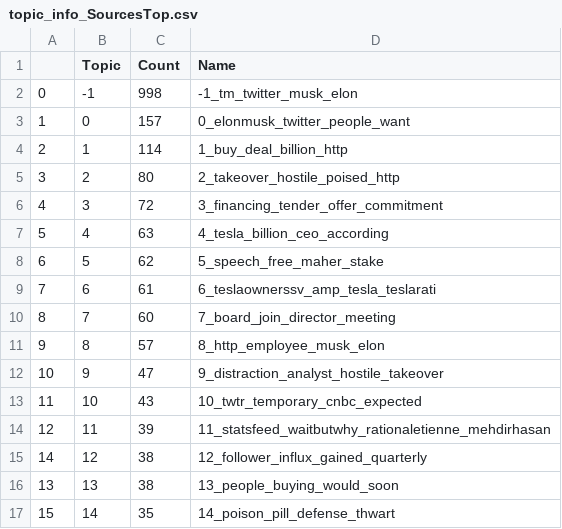
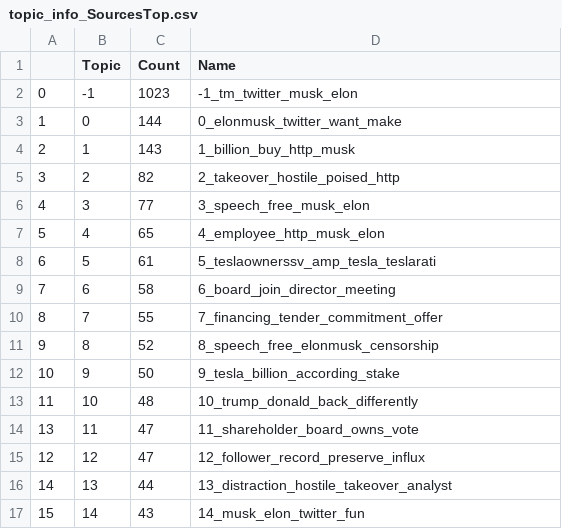
Before and after one commit to LovinSpoonful/620_Final_Project, a CSV file: topic_info_SourcesTop.csv, drawn as a sheet; only a part is shown; the diff covers the shown part only.

```diff
--- a/topic_info_SourcesTop.csv
+++ b/topic_info_SourcesTop.csv
@@ -1,17 +1,17 @@
 ,Topic,Count,Name
-0,-1,998,-1_tm_twitter_musk_elon
-1,0,157,0_elonmusk_twitter_people_want
-2,1,114,1_buy_deal_billion_http
-3,2,80,2_takeover_hostile_poised_http
-4,3,72,3_financing_tender_offer_commitment
-5,4,63,4_tesla_billion_ceo_according
-6,5,62,5_speech_free_maher_stake
-7,6,61,6_teslaownerssv_amp_tesla_teslarati
-8,7,60,7_board_join_director_meeting
-9,8,57,8_http_employee_musk_elon
-10,9,47,9_distraction_analyst_hostile_takeover
-11,10,43,10_twtr_temporary_cnbc_expected
-12,11,39,11_statsfeed_waitbutwhy_rationaletienne_mehdirhasan
-14,12,38,12_follower_influx_gained_quarterly
-13,13,38,13_people_buying_would_soon
-15,14,35,14_poison_pill_defense_thwart
+0,-1,1023,-1_tm_twitter_musk_elon
+1,0,144,0_elonmusk_twitter_want_make
+2,1,143,1_billion_buy_http_musk
+3,2,82,2_takeover_hostile_poised_http
+4,3,77,3_speech_free_musk_elon
+5,4,65,4_employee_http_musk_elon
+6,5,61,5_teslaownerssv_amp_tesla_teslarati
+7,6,58,6_board_join_director_meeting
+8,7,55,7_financing_tender_commitment_offer
+9,8,52,8_speech_free_elonmusk_censorship
+10,9,50,9_tesla_billion_according_stake
+11,10,48,10_trump_donald_back_differently
+13,11,47,11_shareholder_board_owns_vote
+12,12,47,12_follower_record_preserve_influx
+14,13,44,13_distraction_hostile_takeover_analyst
+15,14,43,14_musk_elon_twitter_fun
```
Also changed, not shown: 6 added rows, 11 removed rows and 62 edited cells elsewhere in this file, SourcesTop.csv, topic_info_SourcesLow.csv, 8 other files.
